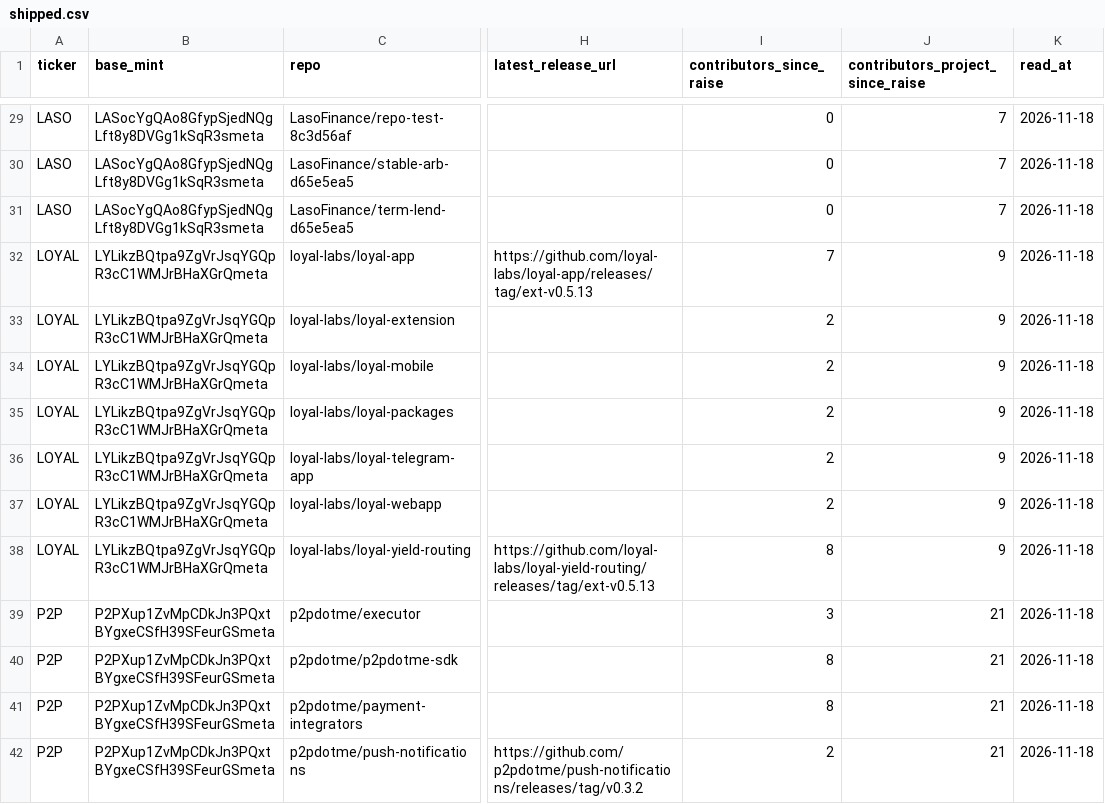
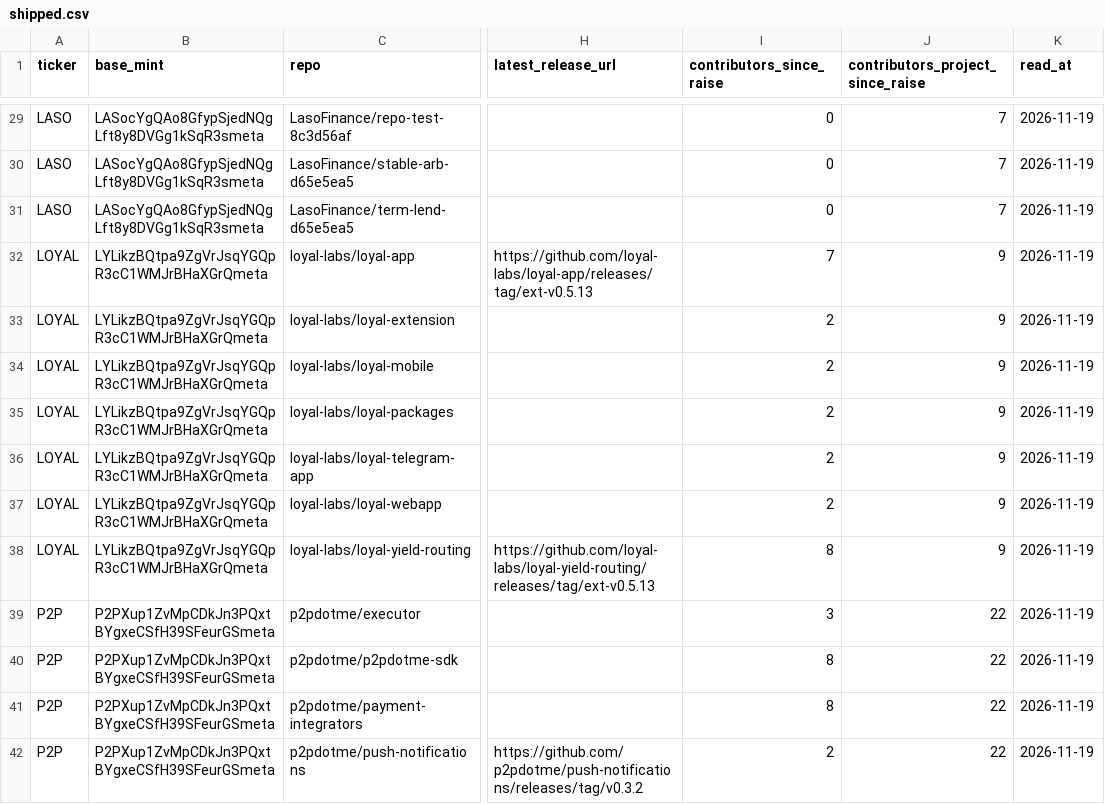
Before and after one commit to nikolaskahris-png/raise-tracker, a CSV file: data/shipped.csv, drawn as a sheet; only a part is shown, gaps mark what is left out; the diff covers the shown part only; the diff names each change by its address in the sheet, - before the commit and + after, or states it on an @@ line.

```diff
--- a/data/shipped.csv
+++ b/data/shipped.csv
-K29:K42 (read_at): 2026-11-18
+K29:K42 (read_at): 2026-11-19
-J39:J42 (contributors_project_since_raise): 21
+J39:J42 (contributors_project_since_raise): 22
```
Also changed, not shown: 67 edited cells elsewhere in this file, data/commits-monthly.csv, 6 other files.
